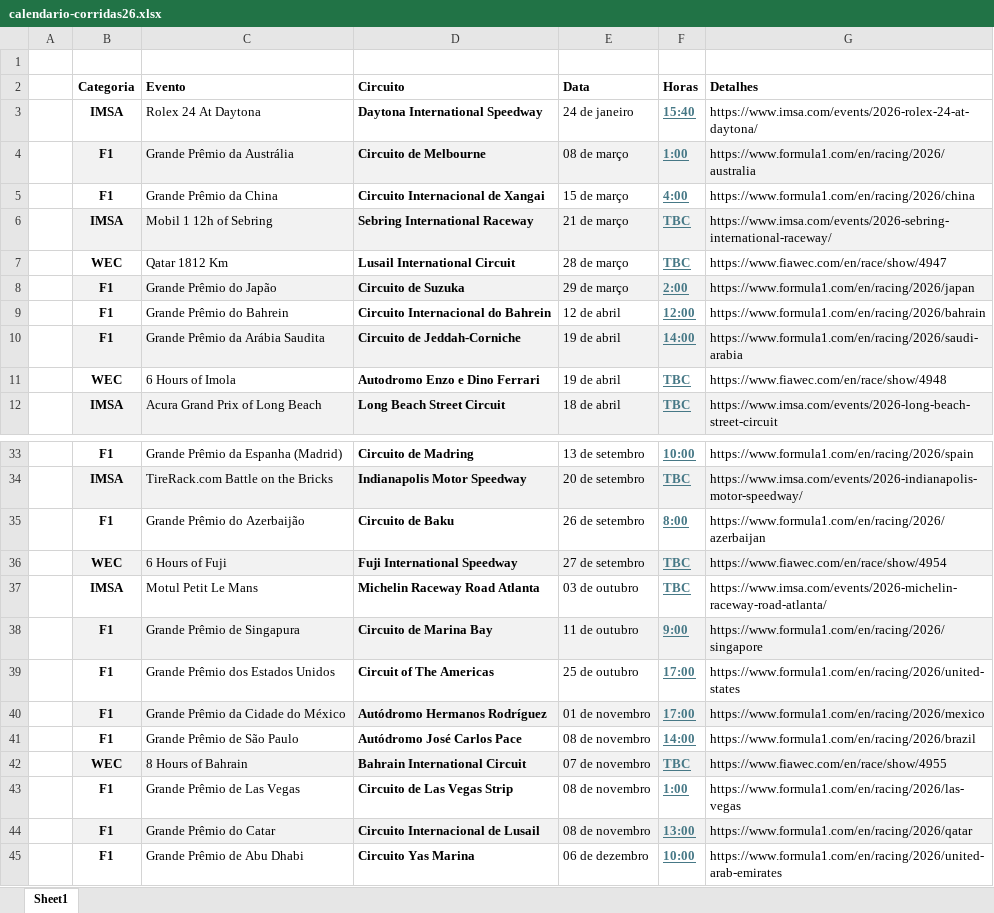
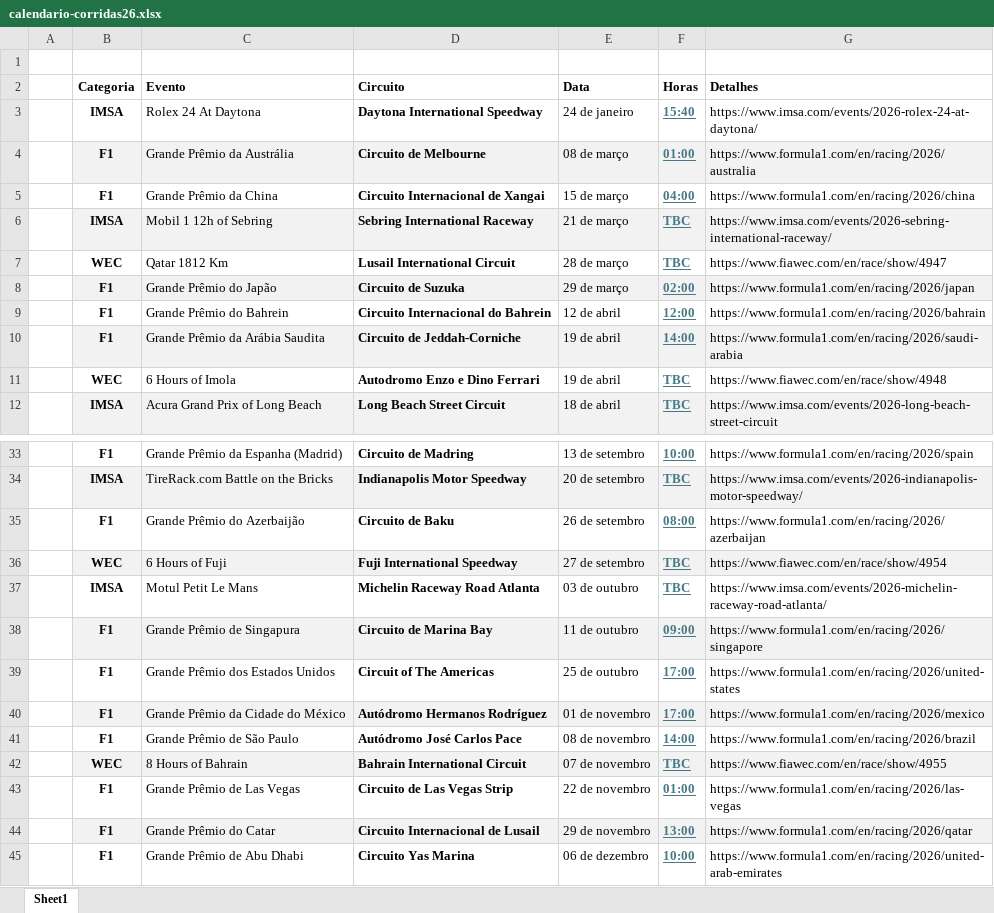
Before and after one commit to andrafa/calendario-corridas2026, an Excel workbook: src/docs/calendario-corridas26.xlsx, sheet Sheet1, drawn as a sheet; only a part is shown, gaps mark what is left out; values as stored, in another font and other column widths than the file's, no borders; charts and pictures not drawn; the diff names each change by its address in the sheet, - before the commit and + after, or states it on an @@ line.

Commit message:
Correção de datas dos eventos nos documentos

```diff
--- a/src/docs/calendario-corridas26.xlsx (sheet Sheet1)
+++ b/src/docs/calendario-corridas26.xlsx (sheet Sheet1)
-F4 (Horas): 1:00
+F4 (Horas): 01:00
-F5 (Horas): 4:00
+F5 (Horas): 04:00
-F8 (Horas): 2:00
+F8 (Horas): 02:00
-F35 (Horas): 8:00
+F35 (Horas): 08:00
-F38 (Horas): 9:00
+F38 (Horas): 09:00
-E43 (Data): 08 de novembro
+E43 (Data): 22 de novembro
-F43 (Horas): 1:00
+F43 (Horas): 01:00
-E44 (Data): 08 de novembro
+E44 (Data): 29 de novembro
```
Also changed, not shown: charts or pictures, 1 other file.
